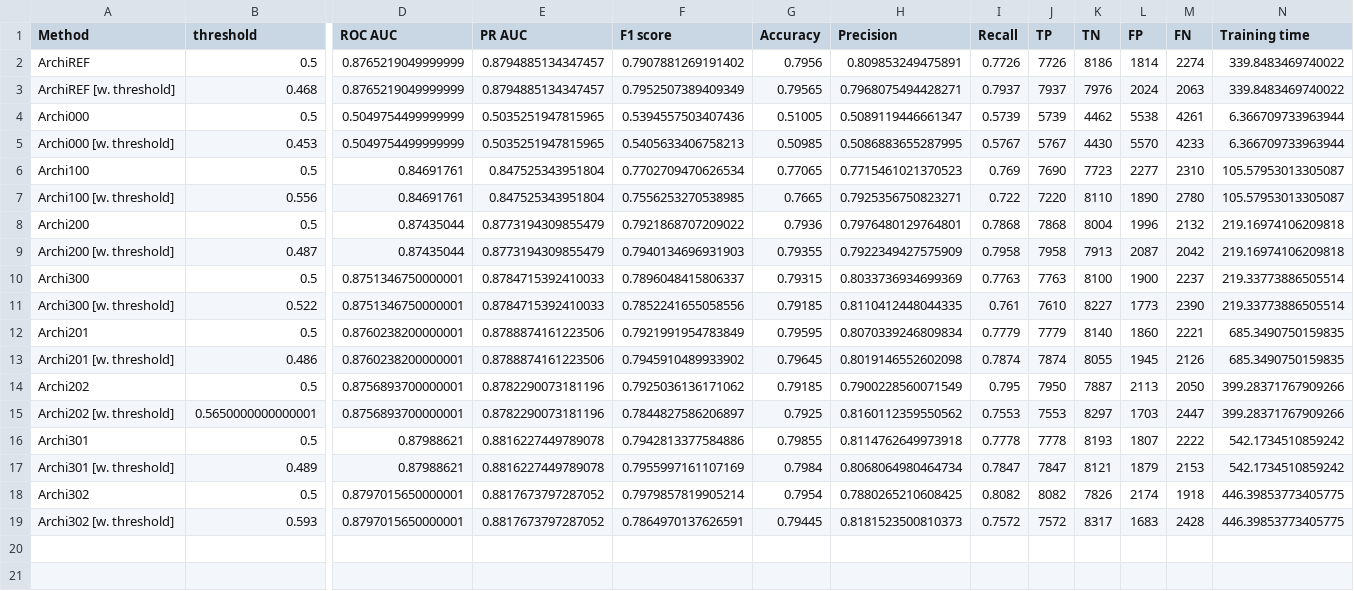
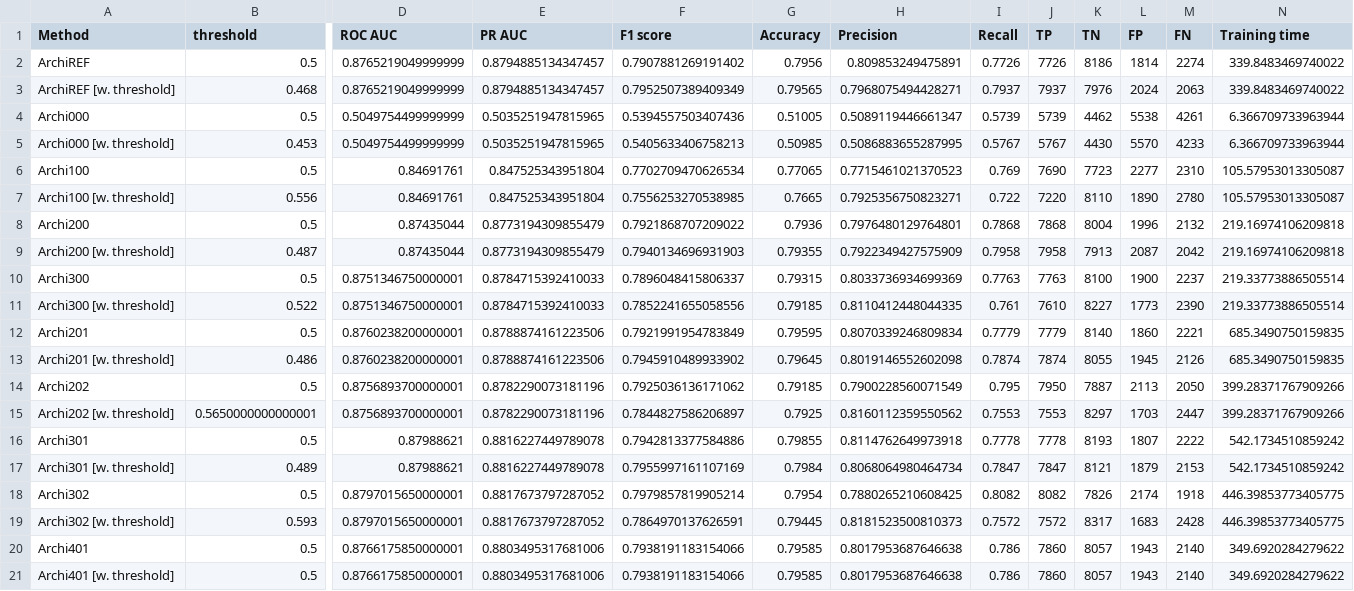
Before and after one commit to Valkea/OC_AI_07, a CSV file: data/scores_NN_SelectArchitecture.csv, drawn as a sheet; only a part is shown, gaps mark what is left out; rows hold the shown columns only; the diff names each change by its address in the sheet, - before the commit and + after, or states it on an @@ line.

Commit message:
experiment: Archi-401

```diff
--- a/data/scores_NN_SelectArchitecture.csv
+++ b/data/scores_NN_SelectArchitecture.csv
+row 20: Archi401 | 0.5 | 0.8766175850000001 | 0.8803495317681006 | 0.7938191183154066 | 0.79585 | 0.8017953687646638 | 0.786 | 7860 | 8057 | 1943 | 2140 | 349.6920284279622
+row 21: Archi401 [w. threshold] | 0.5 | 0.8766175850000001 | 0.8803495317681006 | 0.7938191183154066 | 0.79585 | 0.8017953687646638 | 0.786 | 7860 | 8057 | 1943 | 2140 | 349.6920284279622
```
Also changed, not shown: metrics.csv, 2 other files.
